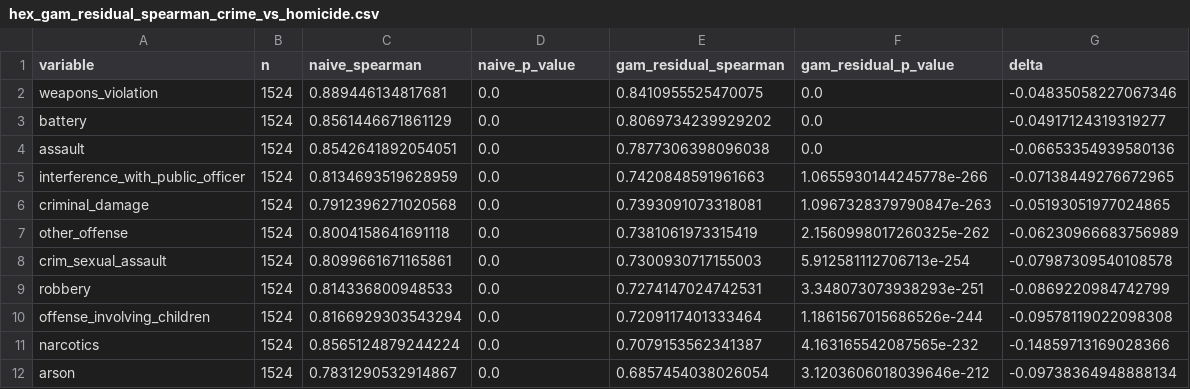
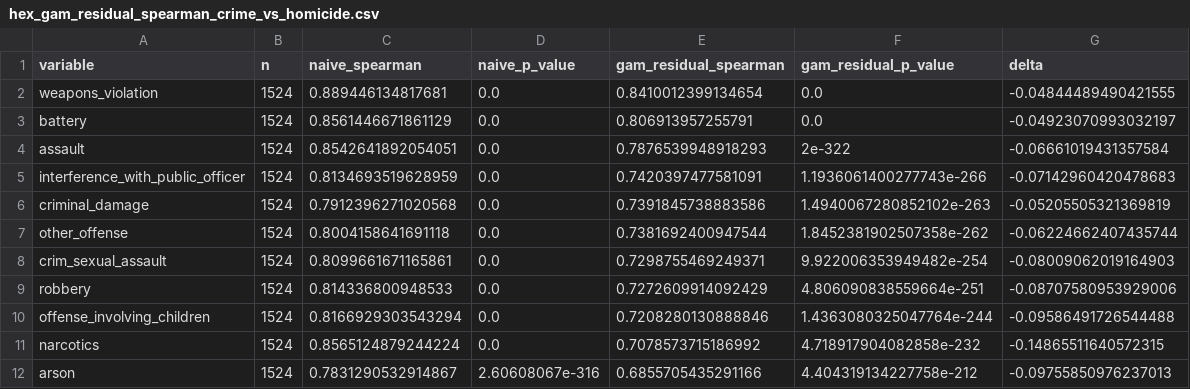
Before and after one commit to DylanBerry1/gun-violence-analysis, a CSV file: reports/figures/hex_gam_residual_spearman_crime_vs_homicide.csv, drawn as a sheet; only a part is shown; the diff covers the shown part only.

```diff
--- a/reports/figures/hex_gam_residual_spearman_crime_vs_homicide.csv
+++ b/reports/figures/hex_gam_residual_spearman_crime_vs_homicide.csv
@@ -1,12 +1,12 @@
 variable,n,naive_spearman,naive_p_value,gam_residual_spearman,gam_residual_p_value,delta
-weapons_violation,1524,0.889446134817681,0.0,0.8410955525470075,0.0,-0.04835058227067346
-battery,1524,0.8561446671861129,0.0,0.8069734239929202,0.0,-0.04917124319319277
-assault,1524,0.8542641892054051,0.0,0.7877306398096038,0.0,-0.06653354939580136
-interference_with_public_officer,1524,0.8134693519628959,0.0,0.7420848591961663,1.0655930144245778e-266,-0.07138449276672965
-criminal_damage,1524,0.7912396271020568,0.0,0.7393091073318081,1.0967328379790847e-263,-0.05193051977024865
-other_offense,1524,0.8004158641691118,0.0,0.7381061973315419,2.1560998017260325e-262,-0.06230966683756989
-crim_sexual_assault,1524,0.8099661671165861,0.0,0.7300930717155003,5.912581112706713e-254,-0.07987309540108578
-robbery,1524,0.814336800948533,0.0,0.7274147024742531,3.348073073938293e-251,-0.0869220984742799
-offense_involving_children,1524,0.8166929303543294,0.0,0.7209117401333464,1.1861567015686526e-244,-0.09578119022098308
-narcotics,1524,0.8565124879244224,0.0,0.7079153562341387,4.163165542087565e-232,-0.14859713169028366
-arson,1524,0.7831290532914867,0.0,0.6857454038026054,3.1203606018039646e-212,-0.09738364948888134
+weapons_violation,1524,0.889446134817681,0.0,0.8410012399134654,0.0,-0.04844489490421555
+battery,1524,0.8561446671861129,0.0,0.806913957255791,0.0,-0.04923070993032197
+assault,1524,0.8542641892054051,0.0,0.7876539948918293,2e-322,-0.06661019431357584
+interference_with_public_officer,1524,0.8134693519628959,0.0,0.7420397477581091,1.1936061400277743e-266,-0.07142960420478683
+criminal_damage,1524,0.7912396271020568,0.0,0.7391845738883586,1.4940067280852102e-263,-0.05205505321369819
+other_offense,1524,0.8004158641691118,0.0,0.7381692400947544,1.8452381902507358e-262,-0.06224662407435744
+crim_sexual_assault,1524,0.8099661671165861,0.0,0.7298755469249371,9.922006353949482e-254,-0.08009062019164903
+robbery,1524,0.814336800948533,0.0,0.7272609914092429,4.806090838559664e-251,-0.08707580953929006
+offense_involving_children,1524,0.8166929303543294,0.0,0.7208280130888846,1.4363080325047764e-244,-0.09586491726544488
+narcotics,1524,0.8565124879244224,0.0,0.7078573715186992,4.718917904082858e-232,-0.14865511640572315
+arson,1524,0.7831290532914867,2.60608067e-316,0.6855705435291166,4.404319134227758e-212,-0.09755850976237013
```
Also changed, not shown: 1 added row, 1 removed row and 68 edited cells elsewhere in this file, reports/figures/hex_gam_residual_spearman_infra_vs_homicide.csv, 11 other files.
